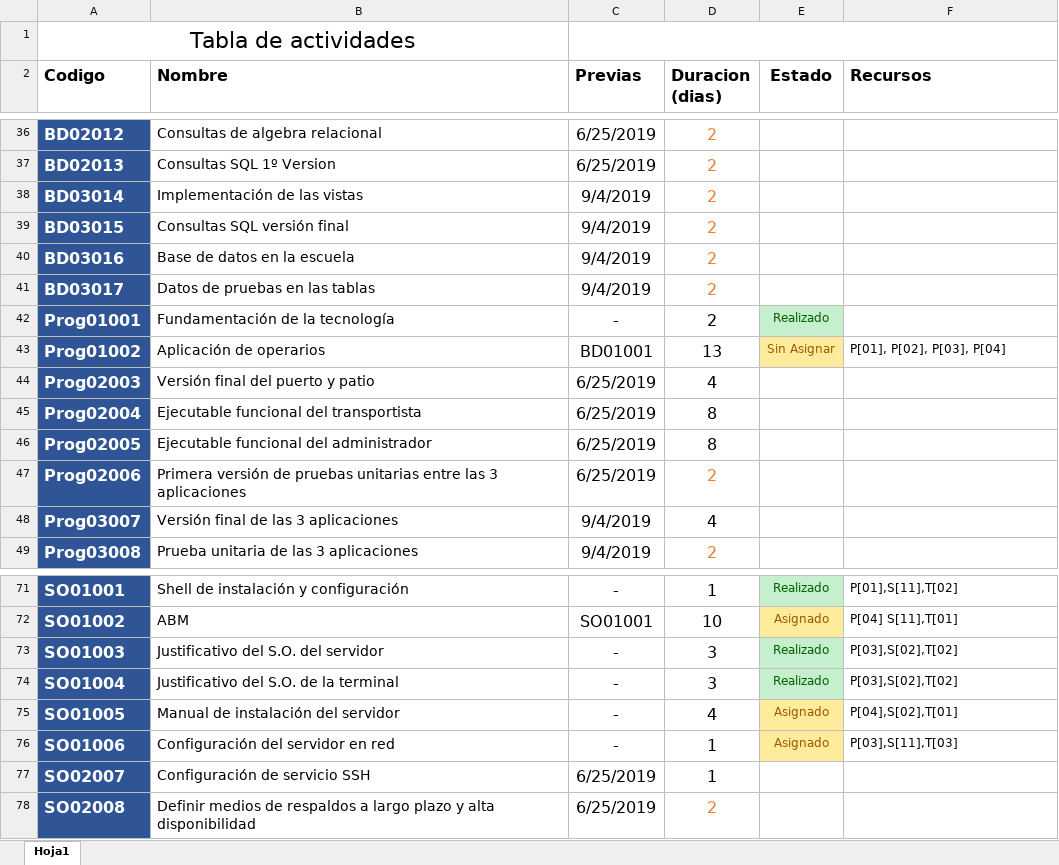
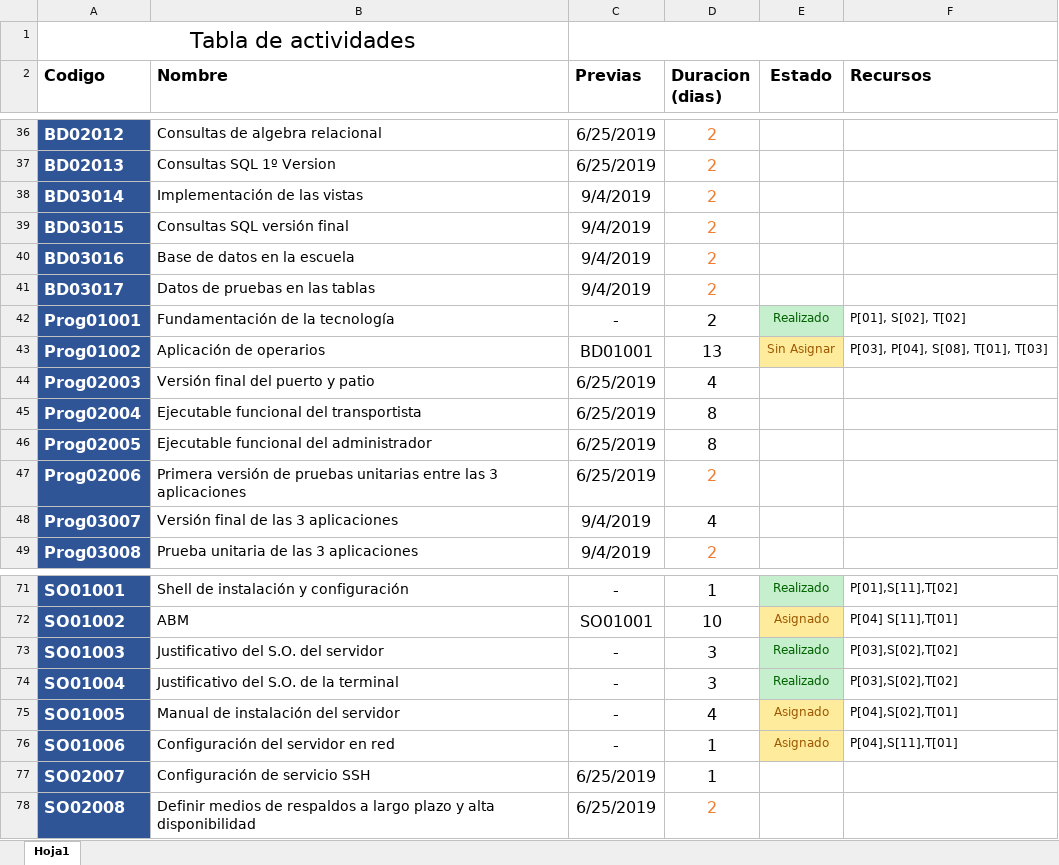
Before and after one commit to DanielPS555/Proyecto-App-.Net-Logistica----Proyecto-final-ESI, an Excel workbook: Actividades/Proy01005/Tabla de actividades.xlsx, sheet Hoja1, drawn as a sheet; only a part is shown, gaps mark what is left out; values as stored, in another font and other column widths than the file's, no borders; charts and pictures not drawn; the diff covers the shown part only; the diff names each change by its address in the sheet, - before the commit and + after, or states it on an @@ line.

Commit message:
Modificacion en la tabla de actividades, tabla de recursos y gantt

```diff
--- a/Actividades/Proy01005/Tabla de actividades.xlsx (sheet Hoja1)
+++ b/Actividades/Proy01005/Tabla de actividades.xlsx (sheet Hoja1)
-F42 (Recursos): (empty)
+F42 (Recursos): P[01], S[02], T[02]
-F43 (Recursos): P[01], P[02], P[03], P[04]
+F43 (Recursos): P[03], P[04], S[08], T[01], T[03]
-F76 (Recursos): P[03],S[11],T[03]
+F76 (Recursos): P[04],S[11],T[01]
```
Also changed, not shown: 17 edited cells and cell formats elsewhere in this sheet, Actividades/Proy01006/Tabla de recursos.xlsx, 2 other files.
